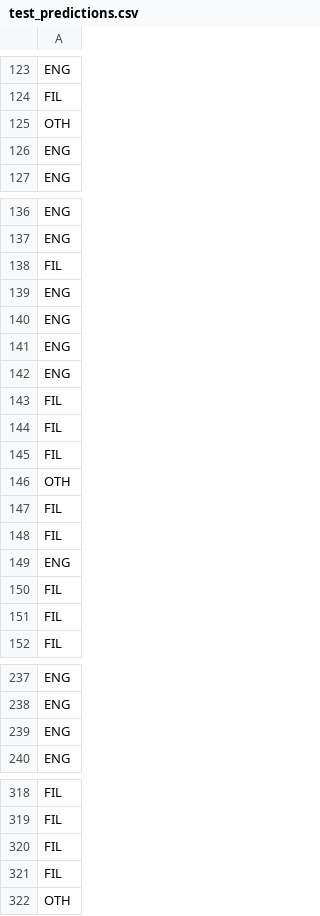
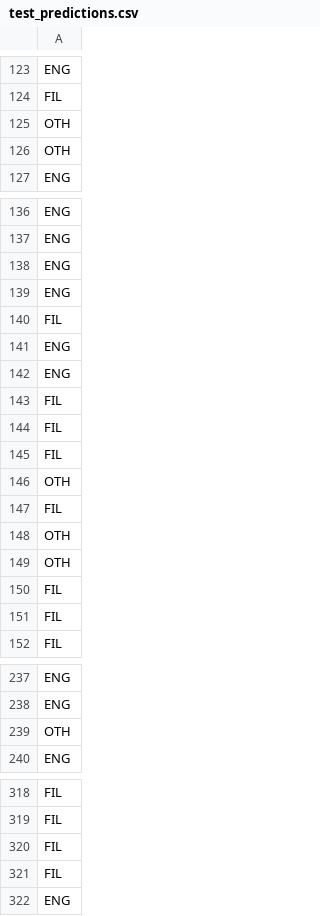
Before and after one commit to jrsantiagoo/CSINTSY-MCO2, a CSV file: test_predictions.csv, drawn as a sheet; only a part is shown, gaps mark what is left out.

```diff
--- a/test_predictions.csv
+++ b/test_predictions.csv
@@ -125,3 +125,3 @@ FIL
 OTH
-ENG
+OTH
 ENG
@@ -137,5 +137,5 @@ ENG
 ENG
-FIL
 ENG
 ENG
+FIL
 ENG
@@ -147,4 +147,4 @@ OTH
 FIL
-FIL
-ENG
+OTH
+OTH
 FIL
@@ -238,3 +238,3 @@ ENG
 ENG
-ENG
+OTH
 ENG
@@ -321,2 +321,2 @@ FIL
 FIL
-OTH
+ENG
```
Also changed, not shown: 3 other files.
